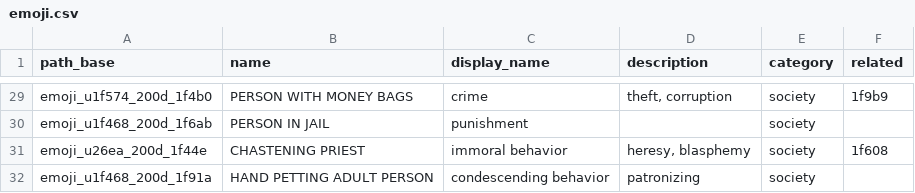
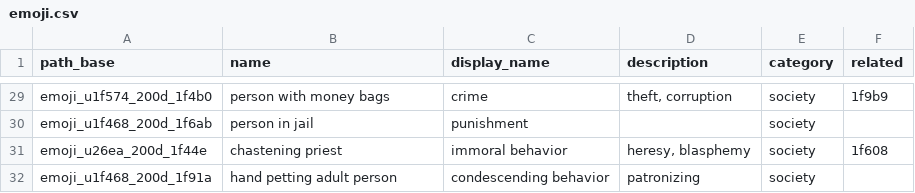
Before and after one commit to jakubvalenta/real-emoji, a CSV file: emoji.csv, drawn as a sheet; only a part is shown, gaps mark what is left out; the diff covers the shown part only; the diff names each change by its address in the sheet, - before the commit and + after, or states it on an @@ line.

```diff
--- a/emoji.csv
+++ b/emoji.csv
-B29 (name): PERSON WITH MONEY BAGS
+B29 (name): person with money bags
-B30 (name): PERSON IN JAIL
+B30 (name): person in jail
-B31 (name): CHASTENING PRIEST
+B31 (name): chastening priest
-B32 (name): HAND PETTING ADULT PERSON
+B32 (name): hand petting adult person
```
Also changed, not shown: 26 edited cells elsewhere in this file, 1 other file.
